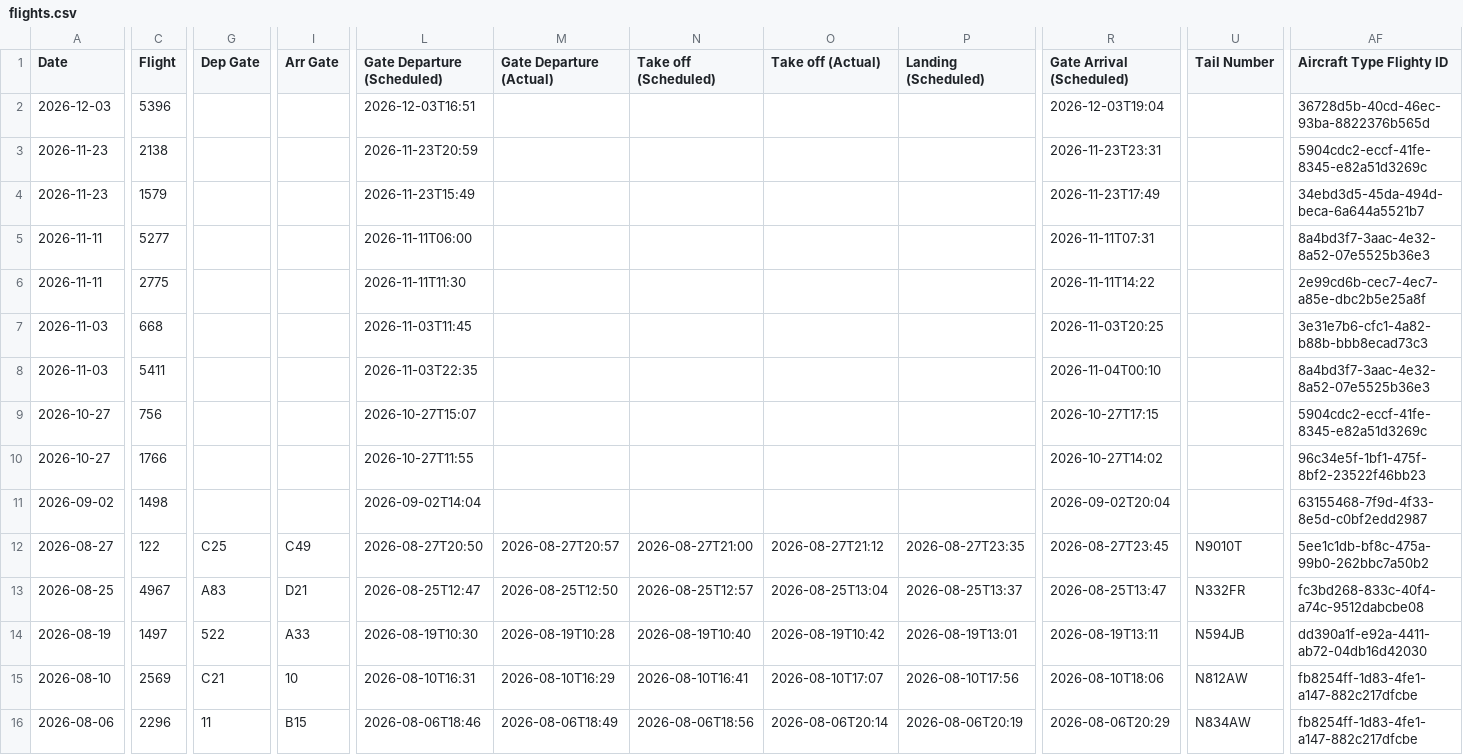
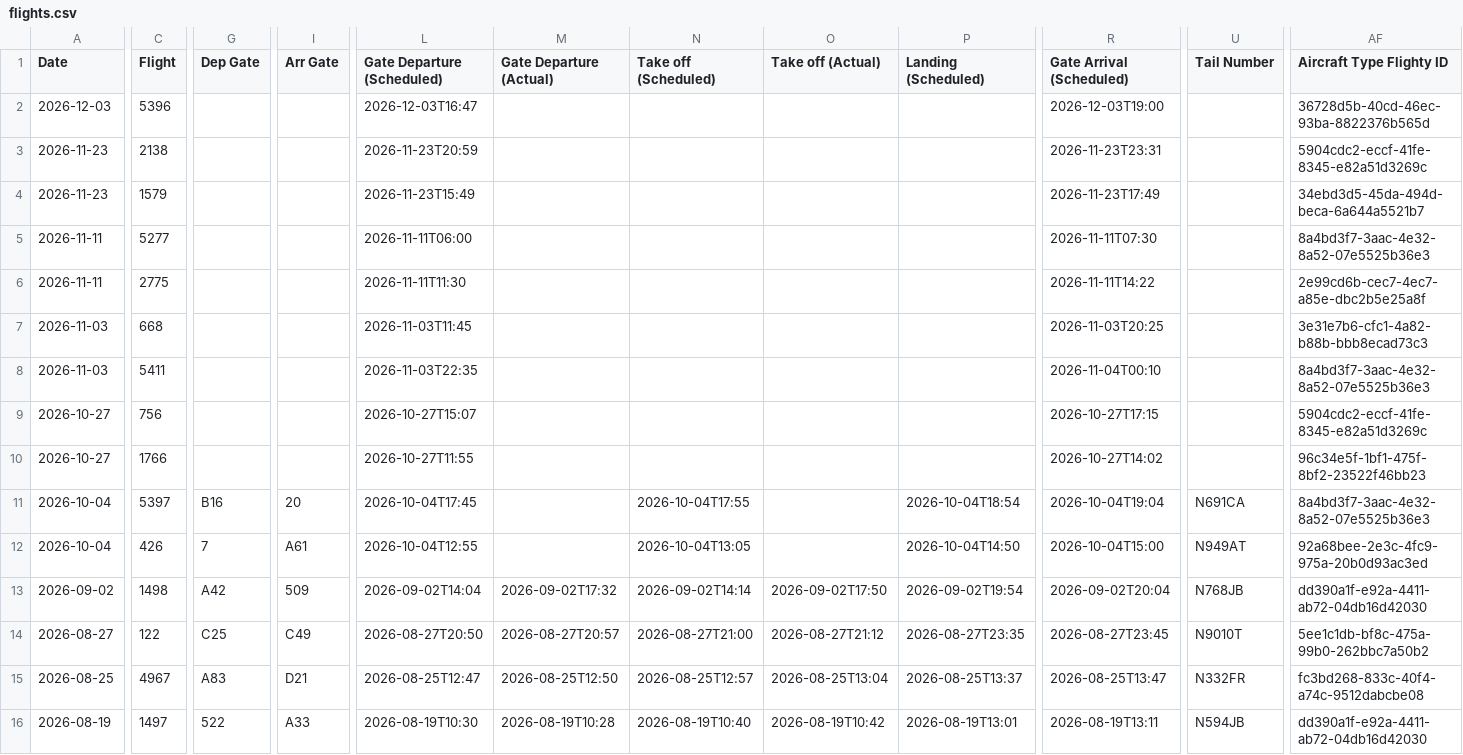
Before and after one commit to KovuTheHusky/kovu.dog, a CSV file: flights.csv, drawn as a sheet; only a part is shown, gaps mark what is left out; the shorter side is filled out with more unchanged rows; addresses are those after the commit; rows hold the shown columns only; the diff covers the shown part only; the diff names each change by its address in the sheet, - before the commit and + after, or states it on an @@ line.

Commit message:
Update flights

```diff
--- a/flights.csv
+++ b/flights.csv
-L2 (Gate Departure (Scheduled)): 2026-12-03T16:51
+L2 (Gate Departure (Scheduled)): 2026-12-03T16:47
-R2 (Gate Arrival (Scheduled)): 2026-12-03T19:04
+R2 (Gate Arrival (Scheduled)): 2026-12-03T19:00
-R5 (Gate Arrival (Scheduled)): 2026-11-11T07:31
+R5 (Gate Arrival (Scheduled)): 2026-11-11T07:30
+row 11: 2026-10-04 | 5397 | B16 | 20 | 2026-10-04T17:45 |  | 2026-10-04T17:55 |  | 2026-10-04T18:54 | 2026-10-04T19:04 | N691CA | 8a4bd3f7-3aac-4e32-8a52-07e5525b36e3
+row 12: 2026-10-04 | 426 | 7 | A61 | 2026-10-04T12:55 |  | 2026-10-04T13:05 |  | 2026-10-04T14:50 | 2026-10-04T15:00 | N949AT | 92a68bee-2e3c-4fc9-975a-20b0d93ac3ed
-G13 (Dep Gate): (empty)
+G13 (Dep Gate): A42
-I13 (Arr Gate): (empty)
+I13 (Arr Gate): 509
-M13 (Gate Departure (Actual)): (empty)
+M13 (Gate Departure (Actual)): 2026-09-02T17:32
-N13 (Take off (Scheduled)): (empty)
+N13 (Take off (Scheduled)): 2026-09-02T14:14
-O13 (Take off (Actual)): (empty)
+O13 (Take off (Actual)): 2026-09-02T17:50
-P13 (Landing (Scheduled)): (empty)
+P13 (Landing (Scheduled)): 2026-09-02T19:54
-U13 (Tail Number): (empty)
+U13 (Tail Number): N768JB
-AF13 (Aircraft Type Flighty ID): 63155468-7f9d-4f33-8e5d-c0bf2edd2987
+AF13 (Aircraft Type Flighty ID): dd390a1f-e92a-4411-ab72-04db16d42030
```
Also changed, not shown: 2 edited cells elsewhere in this file.
